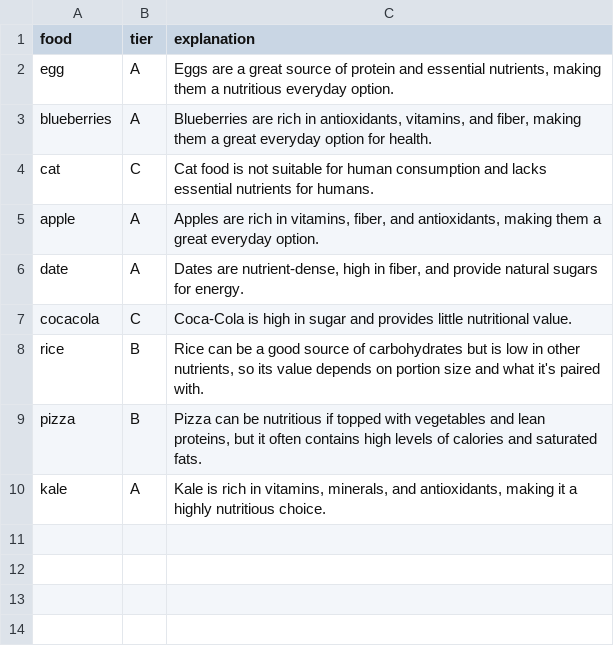
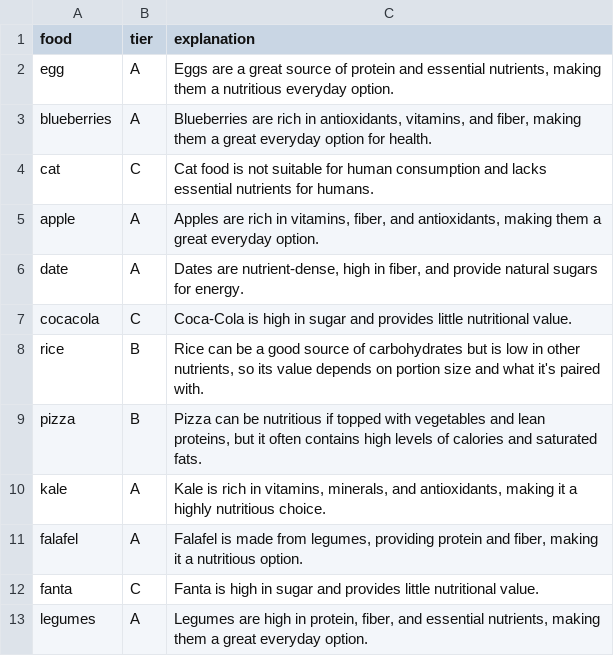
Before and after one commit to Dimon7128/marcotech, a CSV file: Etgar/food-tier-app/backend/data/food_history.csv, drawn as a sheet.

```diff
--- a/Etgar/food-tier-app/backend/data/food_history.csv
+++ b/Etgar/food-tier-app/backend/data/food_history.csv
@@ -10 +10,4 @@ pizza,B,"Pizza can be nutritious if topped with vegetables and lean proteins, bu
 kale,A,"Kale is rich in vitamins, minerals, and antioxidants, making it a highly nutritious choice."
+falafel,A,"Falafel is made from legumes, providing protein and fiber, making it a nutritious option."
+fanta,C,Fanta is high in sugar and provides little nutritional value.
+legumes,A,"Legumes are high in protein, fiber, and essential nutrients, making them a great everyday option."
```
Also changed, not shown: 4 other files.
